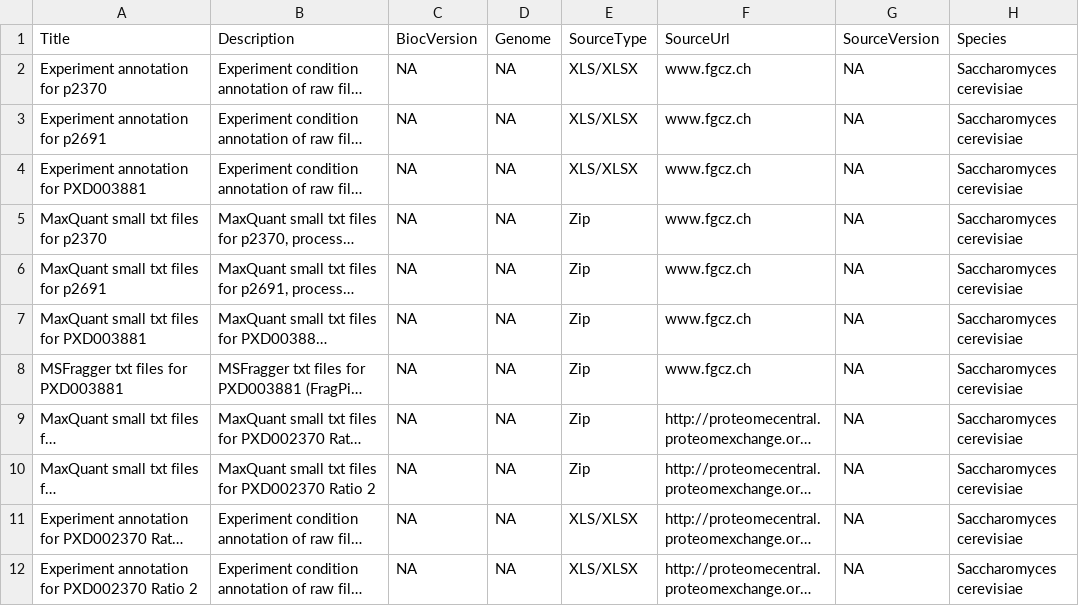
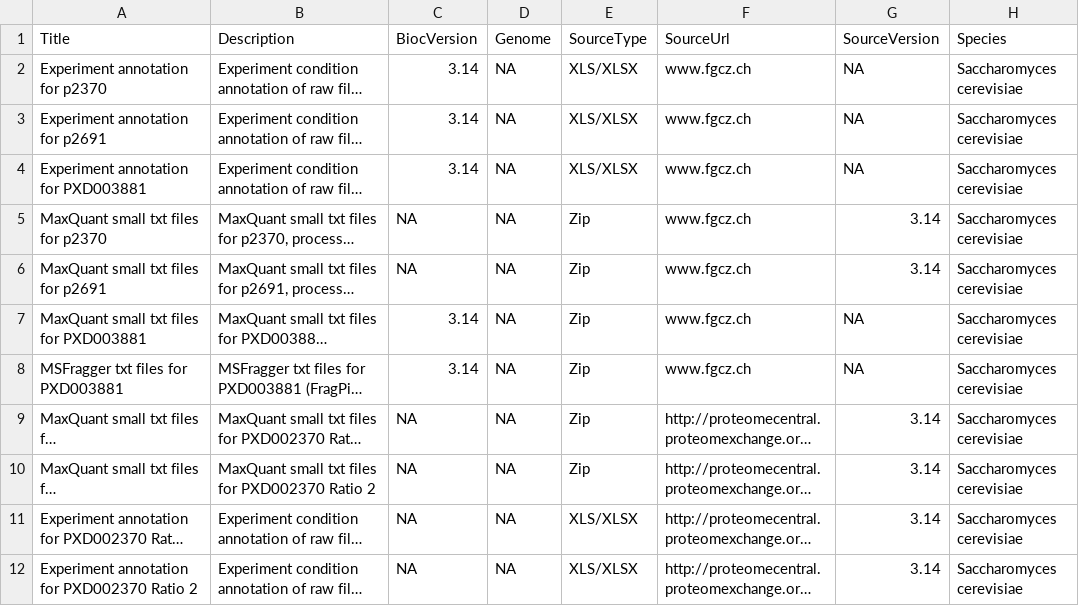
Before and after one commit to fgcz/prolfqua, a CSV file: inst/extdata/metadata.csv, drawn as a sheet; only a part is shown; long unchanged cells end in …; the diff names each change by its address in the sheet, - before the commit and + after, or states it on an @@ line.

Commit message:
Update metadata.csv

```diff
--- a/inst/extdata/metadata.csv
+++ b/inst/extdata/metadata.csv
-C2:C4: NA
+C2:C4: 3.14
-G5:G6: NA
+G5:G6: 3.14
-C7:C8: NA
+C7:C8: 3.14
-G9:G12: NA
+G9:G12: 3.14
```
